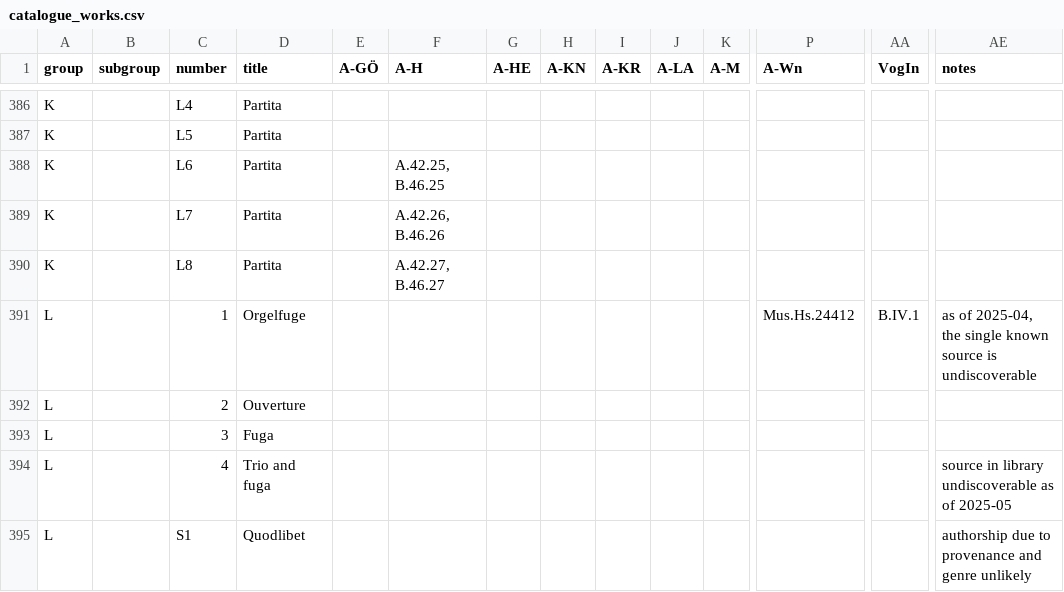
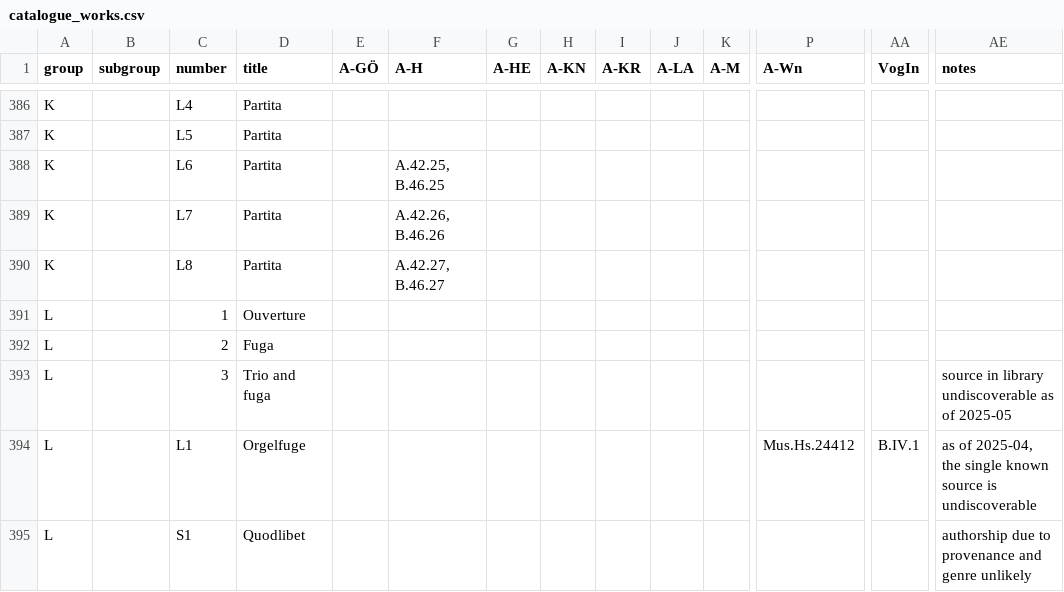
Before and after one commit to edition-esser-skala/tuma-catalogue-of-works, a CSV file: data/catalogue_works.csv, drawn as a sheet; only a part is shown, gaps mark what is left out; removed rows and columns are numbered as before the commit, all else as after; rows hold the shown columns only; the diff names each change by its address in the sheet, - before the commit and + after, or states it on an @@ line.

```diff
--- a/data/catalogue_works.csv
+++ b/data/catalogue_works.csv
-row 391: L |  | 1 | Orgelfuge |  |  |  |  |  |  |  | Mus.Hs.24412 | B.IV.1 | as of 2025-04, the single known source is undiscoverable
-C391 (number): 2
+C391 (number): 1
-C392 (number): 3
+C392 (number): 2
-C393 (number): 4
+C393 (number): 3
+row 394: L |  | L1 | Orgelfuge |  |  |  |  |  |  |  | Mus.Hs.24412 | B.IV.1 | as of 2025-04, the single known source is undiscoverable
```
Also changed, not shown: 21 other files.
